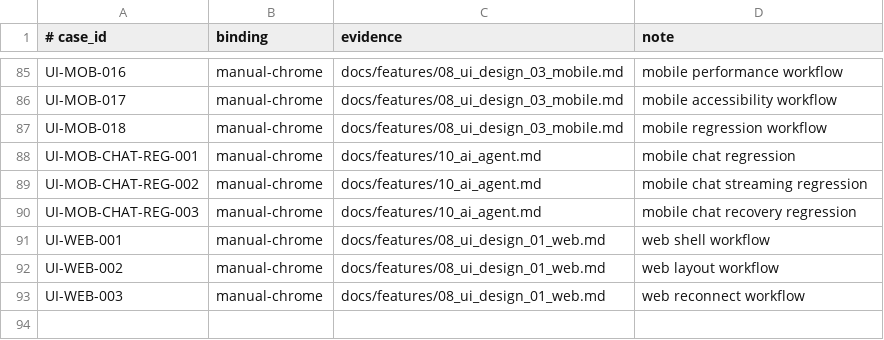
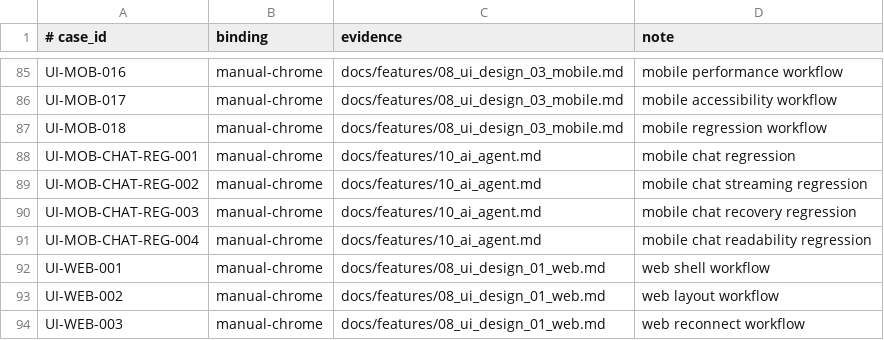
Before and after one commit to Develata/Deve-Notebook, a TSV file: docs/acceptance-bindings.tsv, drawn as a sheet; only a part is shown, gaps mark what is left out.

Commit message:
Cover mobile chat readability baseline

```diff
--- a/docs/acceptance-bindings.tsv
+++ b/docs/acceptance-bindings.tsv
@@ -90,2 +90,3 @@ UI-MOB-CHAT-REG-002|manual-chrome|docs/features/10_ai_agent.md|mobile chat strea
 UI-MOB-CHAT-REG-003|manual-chrome|docs/features/10_ai_agent.md|mobile chat recovery regression
+UI-MOB-CHAT-REG-004|manual-chrome|docs/features/10_ai_agent.md|mobile chat readability regression
 UI-WEB-001|manual-chrome|docs/features/08_ui_design_01_web.md|web shell workflow
```
Also changed, not shown: 4 other files.
